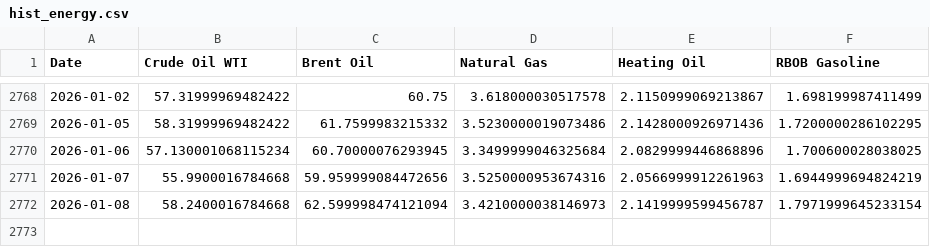
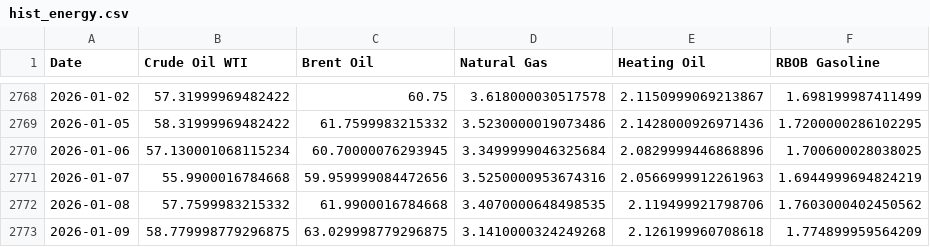
Before and after one commit to dalmeidauriay-ai/cross_market_dashboard, a CSV file: data/processed/hist_energy.csv, drawn as a sheet; only a part is shown, gaps mark what is left out.

```diff
--- a/data/processed/hist_energy.csv
+++ b/data/processed/hist_energy.csv
@@ -2771,2 +2771,3 @@ Date,Crude Oil WTI,Brent Oil,Natural Gas,Heating Oil,RBOB Gasoline
 2026-01-07,55.9900016784668,59.959999084472656,3.5250000953674316,2.0566999912261963,1.6944999694824219
-2026-01-08,58.2400016784668,62.599998474121094,3.4210000038146973,2.1419999599456787,1.7971999645233154
+2026-01-08,57.7599983215332,61.9900016784668,3.4070000648498535,2.119499921798706,1.7603000402450562
+2026-01-09,58.779998779296875,63.029998779296875,3.1410000324249268,2.126199960708618,1.774899959564209
```
Also changed, not shown: data/processed/hist_agriculture.csv, data/processed/hist_metals.csv, 24 other files.
